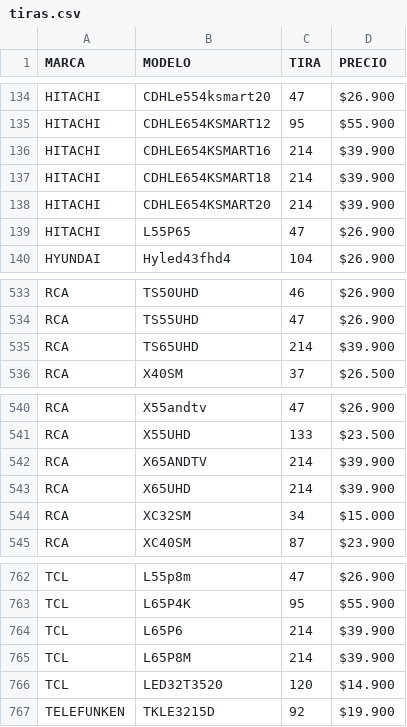
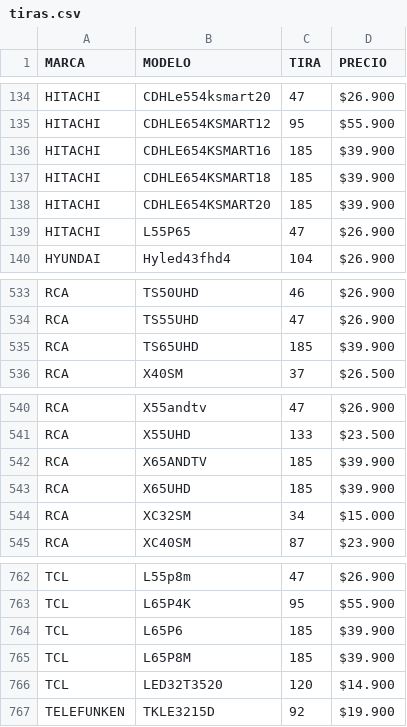
Before and after one commit to leonardonicolasrusso/tirasled, a CSV file: tiras.csv, drawn as a sheet; only a part is shown, gaps mark what is left out.

Commit message:
update

```diff
--- a/tiras.csv
+++ b/tiras.csv
@@ -135,5 +135,5 @@ HITACHI,CDHLe554ksmart20,47,$26.900
 HITACHI,CDHLE654KSMART12,95,$55.900
-HITACHI,CDHLE654KSMART16,214,$39.900
-HITACHI,CDHLE654KSMART18,214,$39.900
-HITACHI,CDHLE654KSMART20,214,$39.900
+HITACHI,CDHLE654KSMART16,185,$39.900
+HITACHI,CDHLE654KSMART18,185,$39.900
+HITACHI,CDHLE654KSMART20,185,$39.900
 HITACHI,L55P65,47,$26.900
@@ -534,3 +534,3 @@ RCA,TS50UHD,46,$26.900
 RCA,TS55UHD,47,$26.900
-RCA,TS65UHD,214,$39.900
+RCA,TS65UHD,185,$39.900
 RCA,X40SM,37,$26.500
@@ -541,4 +541,4 @@ RCA,X55andtv,47,$26.900
 RCA,X55UHD,133,$23.500
-RCA,X65ANDTV,214,$39.900
-RCA,X65UHD,214,$39.900
+RCA,X65ANDTV,185,$39.900
+RCA,X65UHD,185,$39.900
 RCA,XC32SM,34,$15.000
@@ -763,4 +763,4 @@ TCL,L55p8m,47,$26.900
 TCL,L65P4K,95,$55.900
-TCL,L65P6,214,$39.900
-TCL,L65P8M,214,$39.900
+TCL,L65P6,185,$39.900
+TCL,L65P8M,185,$39.900
 TCL,LED32T3520,120,$14.900
```
